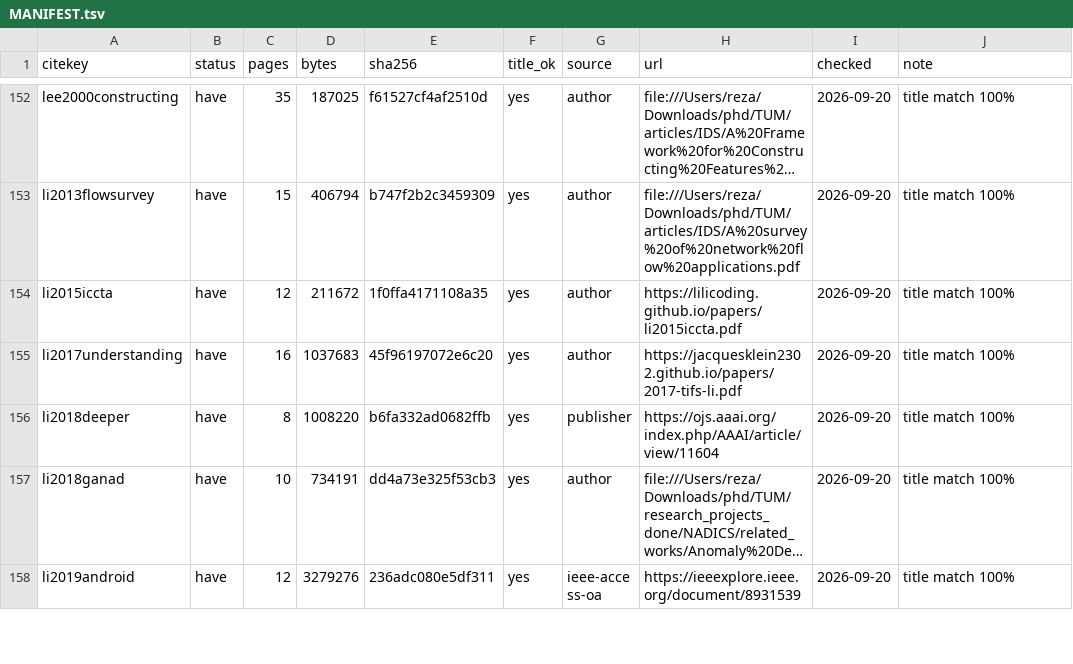
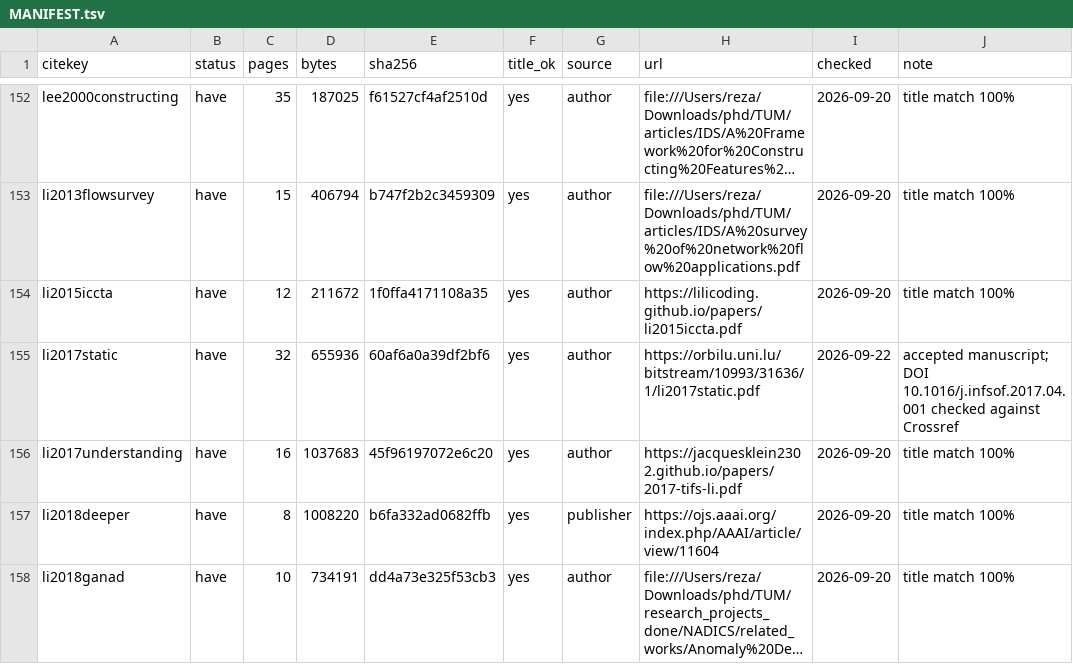
Before and after one commit to reza-norouzian/phd-dissertation-final, a TSV file: references/MANIFEST.tsv, drawn as a sheet; only a part is shown, gaps mark what is left out; the shorter side is filled out with more unchanged rows; long unchanged cells end in ….

Commit message:
feat: Add new reference for static analysis of Android apps and update MANIFEST with accepted manuscript details

```diff
--- a/references/MANIFEST.tsv
+++ b/references/MANIFEST.tsv
@@ -154,2 +154,3 @@ li2013flowsurvey	have	15	406794	b747f2b2c3459309	yes	author	file:///Users/reza/D
 li2015iccta	have	12	211672	1f0ffa4171108a35	yes	author	https://lilicoding.github.io/papers/li2015iccta.pdf	2026-09-20	title match 100%
+li2017static	have	32	655936	60af6a0a39df2bf6	yes	author	https://orbilu.uni.lu/bitstream/10993/31636/1/li2017static.pdf	2026-09-22	accepted manuscript; DOI 10.1016/j.infsof.2017.04.001 checked against Crossref
 li2017understanding	have	16	1037683	45f96197072e6c20	yes	author	https://jacquesklein2302.github.io/papers/2017-tifs-li.pdf	2026-09-20	title match 100%
```
Also changed, not shown: 2 other files.
